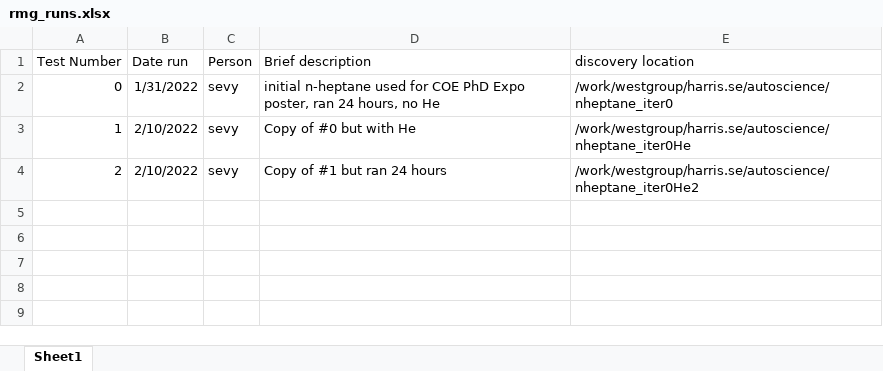
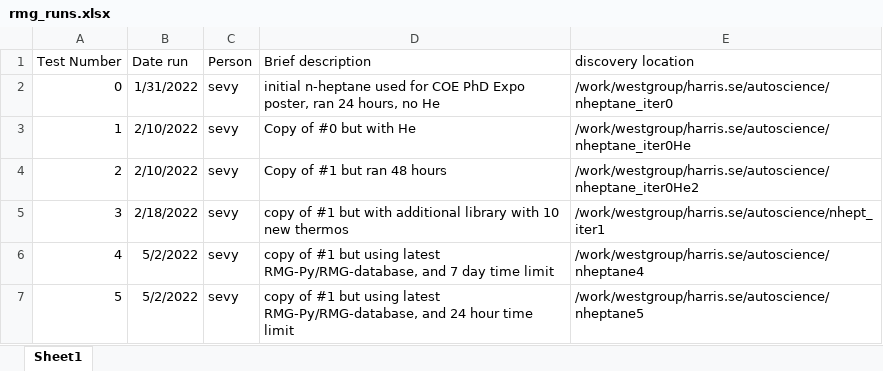
Before and after one commit to comocheng/autoscience, an Excel workbook: nheptane/rmg_runs.xlsx, sheet Sheet1, drawn as a sheet; values as stored, in another font and other column widths than the file's, no borders; the diff names each change by its address in the sheet, - before the commit and + after, or states it on an @@ line.

Commit message:
add updated notes on rmg runs of nheptane

```diff
--- a/nheptane/rmg_runs.xlsx (sheet Sheet1)
+++ b/nheptane/rmg_runs.xlsx (sheet Sheet1)
-D4 (Brief description): Copy of #1 but ran 24 hours
+D4 (Brief description): Copy of #1 but ran 48 hours
+row 5: 3 | 2/18/2022 | sevy | copy of #1 but with additional library with 10 new thermos | /work/westgroup/harris.se/autoscience/nhept_iter1
+row 6: 4 | 5/2/2022 | sevy | copy of #1 but using latest RMG-Py/RMG-database, and 7 day time limit | /work/westgroup/harris.se/autoscience/nheptane4
+row 7: 5 | 5/2/2022 | sevy | copy of #1 but using latest RMG-Py/RMG-database, and 24 hour time limit | /work/westgroup/harris.se/autoscience/nheptane5
```
